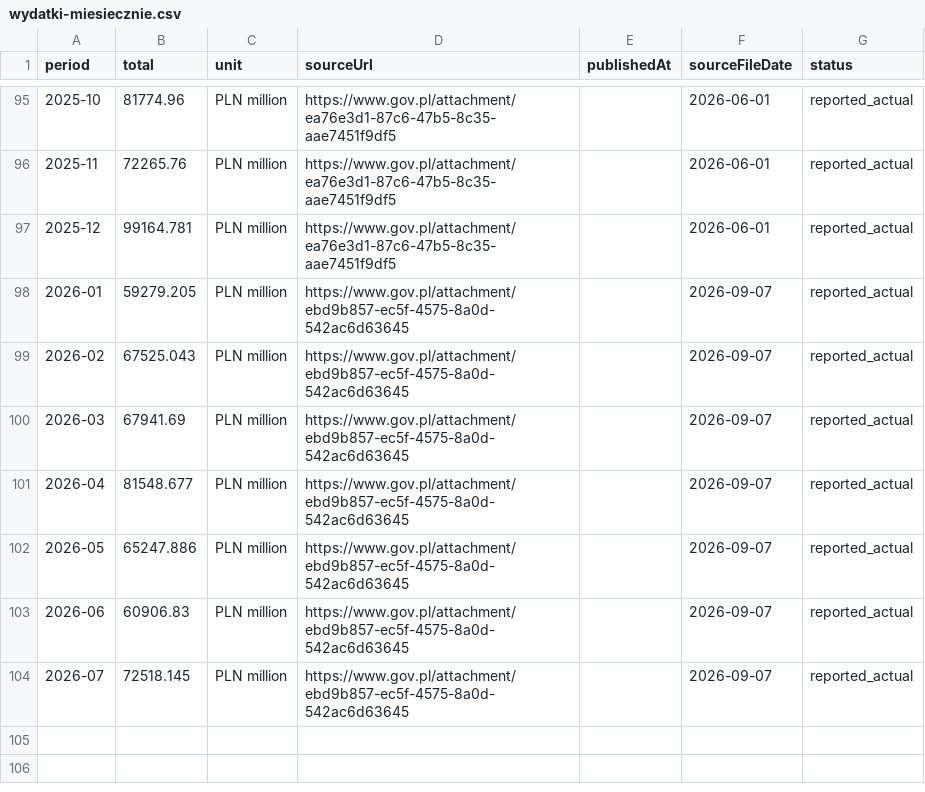
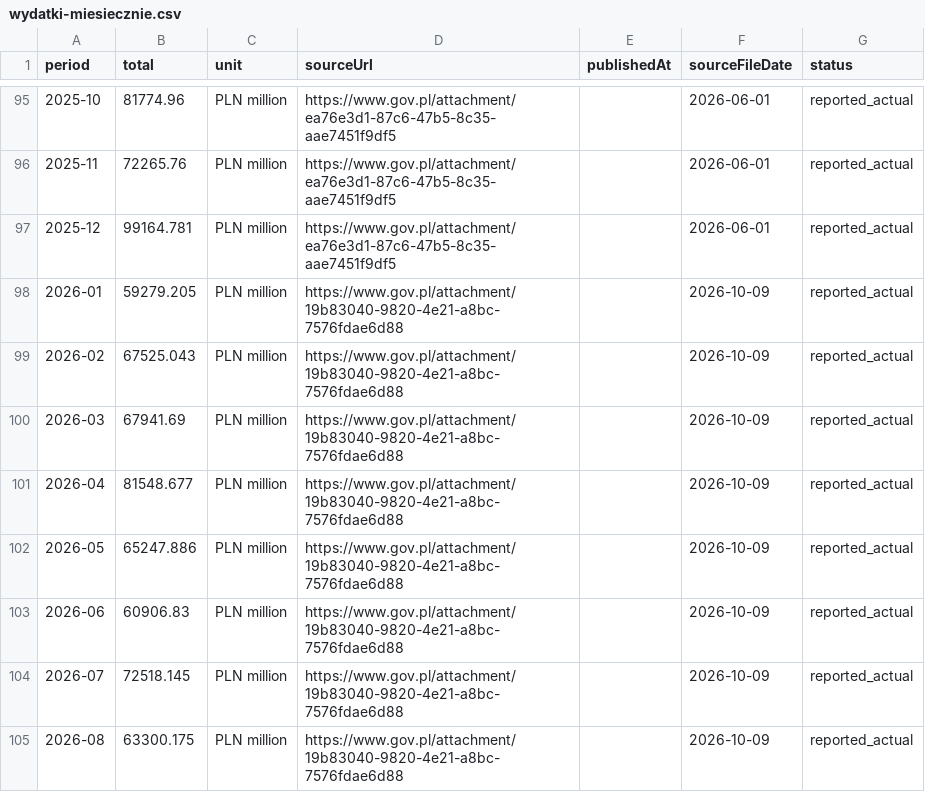
Before and after one commit to tytus000/polstat, a CSV file: public/data/wydatki-miesiecznie.csv, drawn as a sheet; only a part is shown, gaps mark what is left out.

```diff
--- a/public/data/wydatki-miesiecznie.csv
+++ b/public/data/wydatki-miesiecznie.csv
@@ -97,8 +97,9 @@ period,total,unit,sourceUrl,publishedAt,sourceFileDate,status
 2025-12,99164.781,PLN million,https://www.gov.pl/attachment/ea76e3d1-87c6-47b5-8c35-aae7451f9df5,,2026-06-01,reported_actual
-2026-01,59279.205,PLN million,https://www.gov.pl/attachment/ebd9b857-ec5f-4575-8a0d-542ac6d63645,,2026-09-07,reported_actual
-2026-02,67525.043,PLN million,https://www.gov.pl/attachment/ebd9b857-ec5f-4575-8a0d-542ac6d63645,,2026-09-07,reported_actual
-2026-03,67941.69,PLN million,https://www.gov.pl/attachment/ebd9b857-ec5f-4575-8a0d-542ac6d63645,,2026-09-07,reported_actual
-2026-04,81548.677,PLN million,https://www.gov.pl/attachment/ebd9b857-ec5f-4575-8a0d-542ac6d63645,,2026-09-07,reported_actual
-2026-05,65247.886,PLN million,https://www.gov.pl/attachment/ebd9b857-ec5f-4575-8a0d-542ac6d63645,,2026-09-07,reported_actual
-2026-06,60906.83,PLN million,https://www.gov.pl/attachment/ebd9b857-ec5f-4575-8a0d-542ac6d63645,,2026-09-07,reported_actual
-2026-07,72518.145,PLN million,https://www.gov.pl/attachment/ebd9b857-ec5f-4575-8a0d-542ac6d63645,,2026-09-07,reported_actual
+2026-01,59279.205,PLN million,https://www.gov.pl/attachment/19b83040-9820-4e21-a8bc-7576fdae6d88,,2026-10-09,reported_actual
+2026-02,67525.043,PLN million,https://www.gov.pl/attachment/19b83040-9820-4e21-a8bc-7576fdae6d88,,2026-10-09,reported_actual
+2026-03,67941.69,PLN million,https://www.gov.pl/attachment/19b83040-9820-4e21-a8bc-7576fdae6d88,,2026-10-09,reported_actual
+2026-04,81548.677,PLN million,https://www.gov.pl/attachment/19b83040-9820-4e21-a8bc-7576fdae6d88,,2026-10-09,reported_actual
+2026-05,65247.886,PLN million,https://www.gov.pl/attachment/19b83040-9820-4e21-a8bc-7576fdae6d88,,2026-10-09,reported_actual
+2026-06,60906.83,PLN million,https://www.gov.pl/attachment/19b83040-9820-4e21-a8bc-7576fdae6d88,,2026-10-09,reported_actual
+2026-07,72518.145,PLN million,https://www.gov.pl/attachment/19b83040-9820-4e21-a8bc-7576fdae6d88,,2026-10-09,reported_actual
+2026-08,63300.175,PLN million,https://www.gov.pl/attachment/19b83040-9820-4e21-a8bc-7576fdae6d88,,2026-10-09,reported_actual
```
Also changed, not shown: public/data/wydatki-dzialy.csv, public/data/wydatki-narastajaco.csv, 1 other file.
